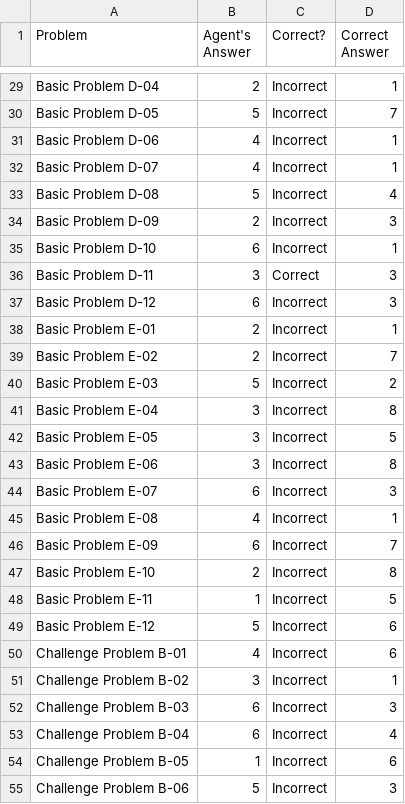
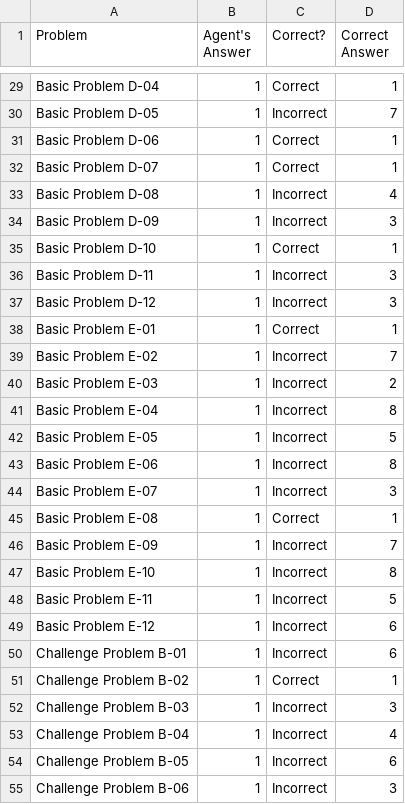
Before and after one commit to Lokesh-Pampatti/RavensProMat, a CSV file: ProblemResults.csv, drawn as a sheet; only a part is shown, gaps mark what is left out; the diff covers the shown part only; the diff names each change by its address in the sheet, - before the commit and + after, or states it on an @@ line.

```diff
--- a/ProblemResults.csv
+++ b/ProblemResults.csv
-B29 (Agent's Answer): 2
+B29 (Agent's Answer): 1
-C29 (Correct?): Incorrect
+C29 (Correct?): Correct
-B30 (Agent's Answer): 5
+B30 (Agent's Answer): 1
-B31:B32 (Agent's Answer): 4
+B31:B32 (Agent's Answer): 1
-C31:C32 (Correct?): Incorrect
+C31:C32 (Correct?): Correct
-B33 (Agent's Answer): 5
+B33 (Agent's Answer): 1
-B34 (Agent's Answer): 2
+B34 (Agent's Answer): 1
-B35 (Agent's Answer): 6
+B35 (Agent's Answer): 1
-C35 (Correct?): Incorrect
+C35 (Correct?): Correct
-B36 (Agent's Answer): 3
+B36 (Agent's Answer): 1
-C36 (Correct?): Correct
+C36 (Correct?): Incorrect
-B37 (Agent's Answer): 6
+B37 (Agent's Answer): 1
-B38:B39 (Agent's Answer): 2
+B38:B39 (Agent's Answer): 1
-C38 (Correct?): Incorrect
+C38 (Correct?): Correct
-B40 (Agent's Answer): 5
+B40 (Agent's Answer): 1
-B41:B43 (Agent's Answer): 3
+B41:B43 (Agent's Answer): 1
-B44 (Agent's Answer): 6
+B44 (Agent's Answer): 1
-B45 (Agent's Answer): 4
+B45 (Agent's Answer): 1
-C45 (Correct?): Incorrect
+C45 (Correct?): Correct
-B46 (Agent's Answer): 6
+B46 (Agent's Answer): 1
-B47 (Agent's Answer): 2
+B47 (Agent's Answer): 1
-B49 (Agent's Answer): 5
+B49 (Agent's Answer): 1
-B50 (Agent's Answer): 4
+B50 (Agent's Answer): 1
-B51 (Agent's Answer): 3
+B51 (Agent's Answer): 1
-C51 (Correct?): Incorrect
+C51 (Correct?): Correct
-B52:B53 (Agent's Answer): 6
+B52:B53 (Agent's Answer): 1
-B55 (Agent's Answer): 5
+B55 (Agent's Answer): 1
```
Also changed, not shown: 65 edited cells elsewhere in this file, SetResults.csv, 2 other files.
